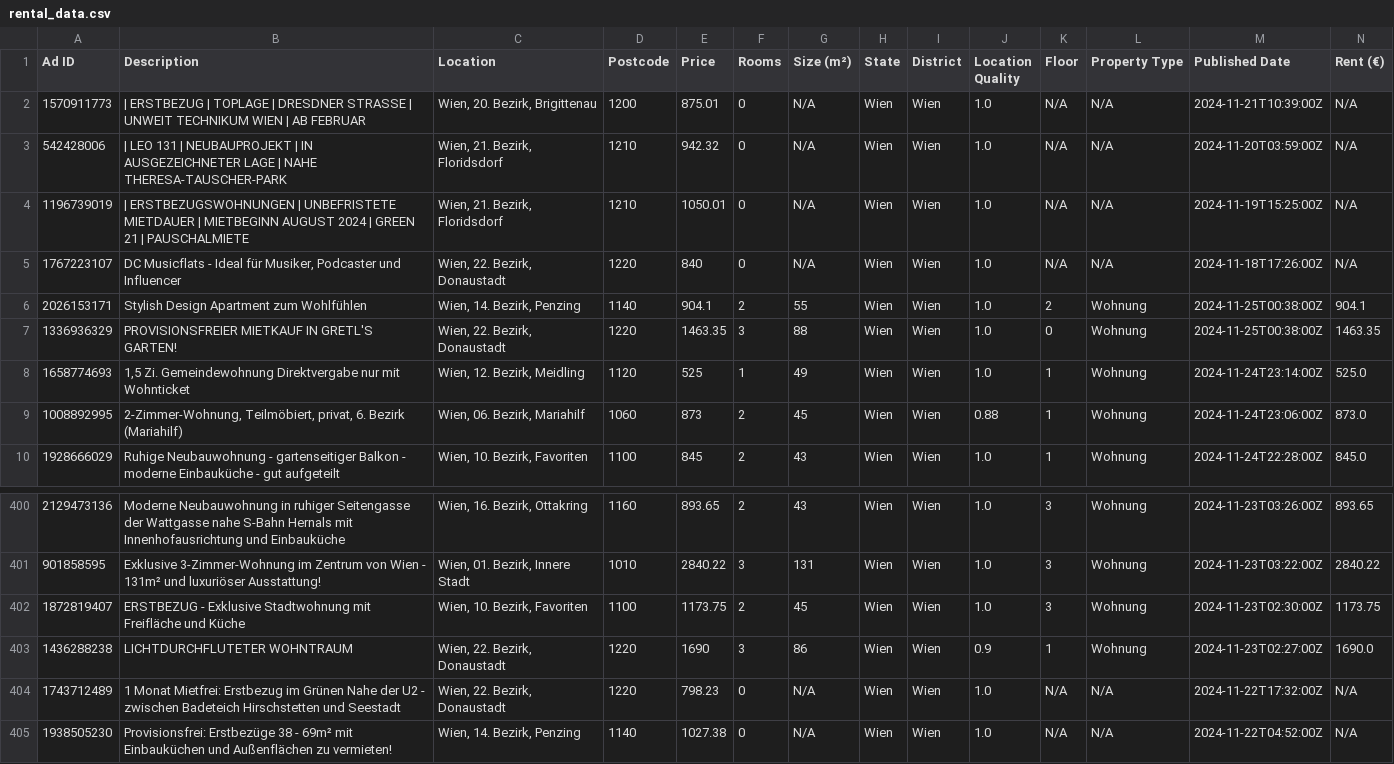
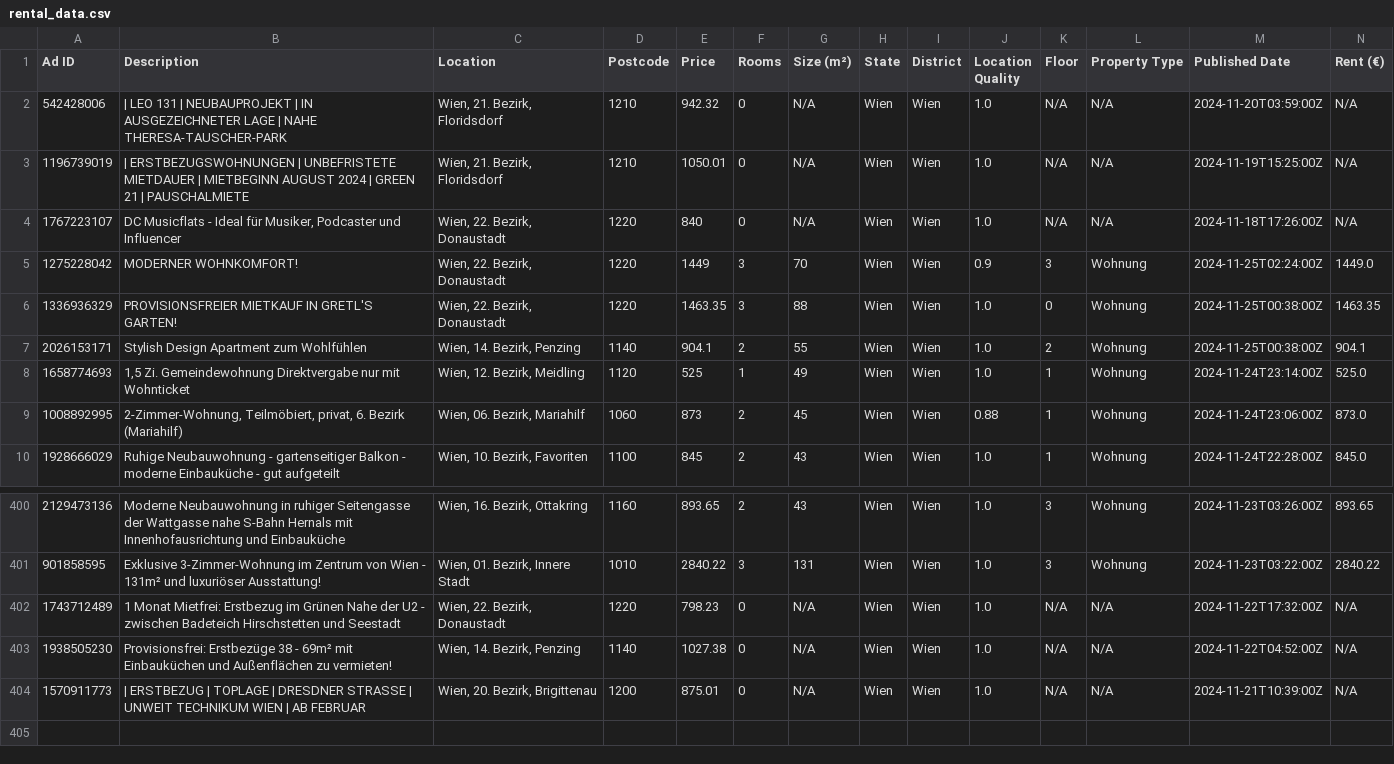
Before and after one commit to nireven/N-renting-in-vienna, a CSV file: listings/rental_data.csv, drawn as a sheet; only a part is shown, gaps mark what is left out; removed rows and columns are numbered as before the commit, all else as after; rows hold the shown columns only; the diff names each change by its address in the sheet, - before the commit and + after, or states it on an @@ line.

```diff
--- a/listings/rental_data.csv
+++ b/listings/rental_data.csv
+row 5: 1275228042 | MODERNER WOHNKOMFORT! | Wien, 22. Bezirk, Donaustadt | 1220 | 1449 | 3 | 70 | Wien | Wien | 0.9 | 3 | Wohnung | 2024-11-25T02:24:00Z | 1449.0
@@ row 7 moved to row 6: 1336936329 @@
-row 402: 1872819407 | ERSTBEZUG - Exklusive Stadtwohnung mit Freifläche und Küche | Wien, 10. Bezirk, Favoriten | 1100 | 1173.75 | 2 | 45 | Wien | Wien | 1.0 | 3 | Wohnung | 2024-11-23T02:30:00Z | 1173.75
-row 403: 1436288238 | LICHTDURCHFLUTETER WOHNTRAUM | Wien, 22. Bezirk, Donaustadt | 1220 | 1690 | 3 | 86 | Wien | Wien | 0.9 | 1 | Wohnung | 2024-11-23T02:27:00Z | 1690.0
@@ row 2 moved to row 404: 1570911773 @@
```
